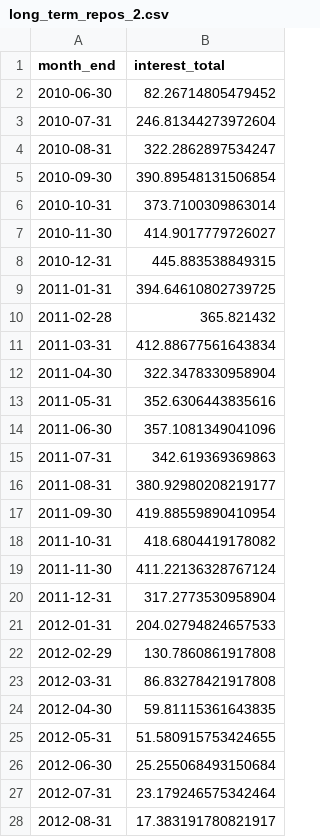
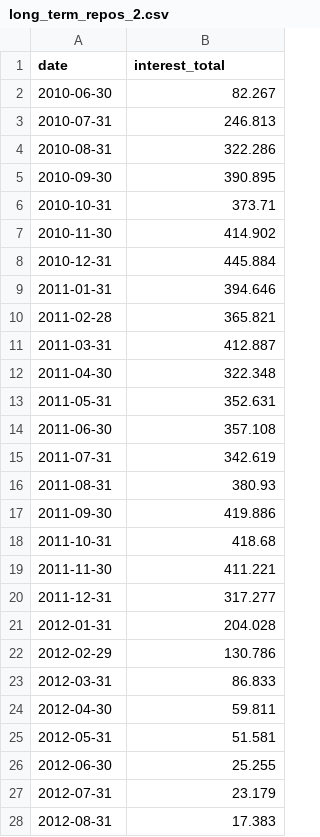
Before and after one commit to greggs-patriot/monetary-policy, a CSV file: output/long_term_repos_2.csv, drawn as a sheet; only a part is shown; the diff covers the shown part only.

```diff
--- a/output/long_term_repos_2.csv
+++ b/output/long_term_repos_2.csv
@@ -1,28 +1,28 @@
-month_end,interest_total
-2010-06-30,82.26714805479452
-2010-07-31,246.81344273972604
-2010-08-31,322.2862897534247
-2010-09-30,390.89548131506854
-2010-10-31,373.7100309863014
-2010-11-30,414.9017779726027
-2010-12-31,445.883538849315
-2011-01-31,394.64610802739725
-2011-02-28,365.821432
-2011-03-31,412.88677561643834
-2011-04-30,322.3478330958904
-2011-05-31,352.6306443835616
-2011-06-30,357.1081349041096
-2011-07-31,342.619369369863
-2011-08-31,380.92980208219177
-2011-09-30,419.88559890410954
-2011-10-31,418.6804419178082
-2011-11-30,411.22136328767124
-2011-12-31,317.2773530958904
-2012-01-31,204.02794824657533
-2012-02-29,130.7860861917808
-2012-03-31,86.83278421917808
-2012-04-30,59.81115361643835
-2012-05-31,51.580915753424655
-2012-06-30,25.255068493150684
-2012-07-31,23.179246575342464
-2012-08-31,17.383191780821917
+date,interest_total
+2010-06-30,82.267
+2010-07-31,246.813
+2010-08-31,322.286
+2010-09-30,390.895
+2010-10-31,373.71
+2010-11-30,414.902
+2010-12-31,445.884
+2011-01-31,394.646
+2011-02-28,365.821
+2011-03-31,412.887
+2011-04-30,322.348
+2011-05-31,352.631
+2011-06-30,357.108
+2011-07-31,342.619
+2011-08-31,380.93
+2011-09-30,419.886
+2011-10-31,418.68
+2011-11-30,411.221
+2011-12-31,317.277
+2012-01-31,204.028
+2012-02-29,130.786
+2012-03-31,86.833
+2012-04-30,59.811
+2012-05-31,51.581
+2012-06-30,25.255
+2012-07-31,23.179
+2012-08-31,17.383
```
Also changed, not shown: 20 edited cells elsewhere in this file, 1 other file.
